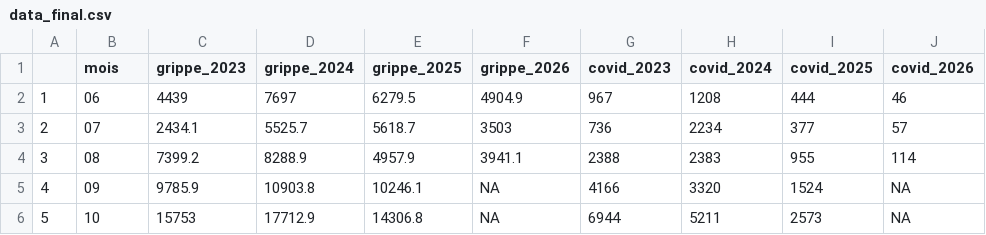
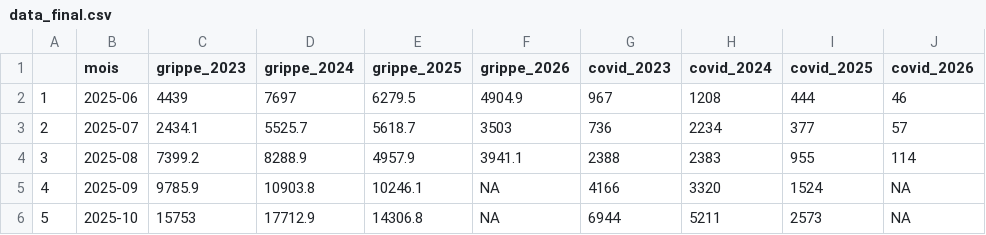
Before and after one commit to vey83/grippe, a CSV file: data_final.csv, drawn as a sheet.

Commit message:
faux mois pour dtwrapper

```diff
--- a/data_final.csv
+++ b/data_final.csv
@@ -1,6 +1,6 @@
 "","mois","grippe_2023","grippe_2024","grippe_2025","grippe_2026","covid_2023","covid_2024","covid_2025","covid_2026"
-"1","06",4439,7697,6279.5,4904.9,967,1208,444,46
-"2","07",2434.1,5525.7,5618.7,3503,736,2234,377,57
-"3","08",7399.2,8288.9,4957.9,3941.1,2388,2383,955,114
-"4","09",9785.9,10903.8,10246.1,NA,4166,3320,1524,NA
-"5","10",15753,17712.9,14306.8,NA,6944,5211,2573,NA
+"1","2025-06",4439,7697,6279.5,4904.9,967,1208,444,46
+"2","2025-07",2434.1,5525.7,5618.7,3503,736,2234,377,57
+"3","2025-08",7399.2,8288.9,4957.9,3941.1,2388,2383,955,114
+"4","2025-09",9785.9,10903.8,10246.1,NA,4166,3320,1524,NA
+"5","2025-10",15753,17712.9,14306.8,NA,6944,5211,2573,NA
```
